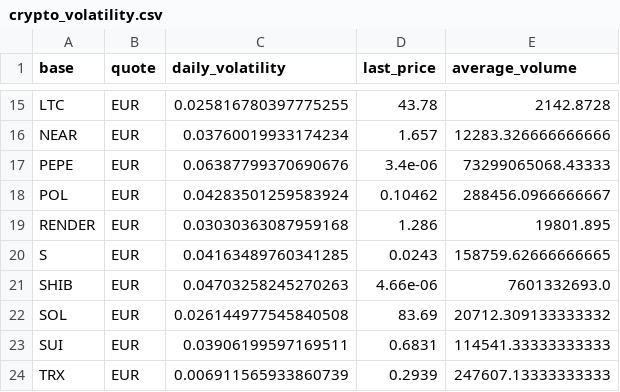
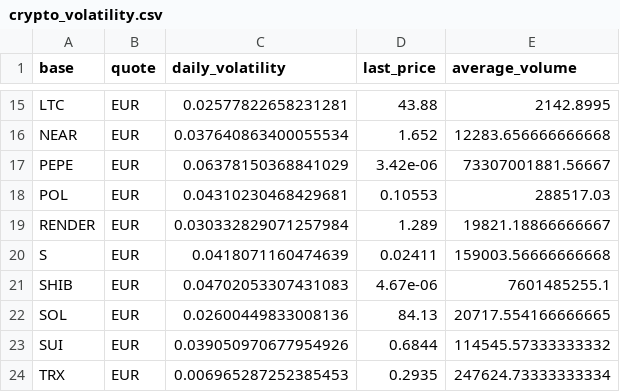
Before and after one commit to williamRX/test-technique-vesper-aerospace, a CSV file: crypto_volatility.csv, drawn as a sheet; only a part is shown, gaps mark what is left out; the diff covers the shown part only; the diff names each change by its address in the sheet, - before the commit and + after, or states it on an @@ line.

```diff
--- a/crypto_volatility.csv
+++ b/crypto_volatility.csv
-C15 (daily_volatility): 0.025816780397775255
+C15 (daily_volatility): 0.02577822658231281
-D15 (last_price): 43.78
+D15 (last_price): 43.88
-E15 (average_volume): 2142.8728
+E15 (average_volume): 2142.8995
-C16 (daily_volatility): 0.03760019933174234
+C16 (daily_volatility): 0.037640863400055534
-D16 (last_price): 1.657
+D16 (last_price): 1.652
-E16 (average_volume): 12283.326666666666
+E16 (average_volume): 12283.656666666668
-C17 (daily_volatility): 0.06387799370690676
+C17 (daily_volatility): 0.06378150368841029
-D17 (last_price): 3.4e-06
+D17 (last_price): 3.42e-06
-E17 (average_volume): 73299065068.43333
+E17 (average_volume): 73307001881.56667
-C18 (daily_volatility): 0.04283501259583924
+C18 (daily_volatility): 0.04310230468429681
-D18 (last_price): 0.10462
+D18 (last_price): 0.10553
-E18 (average_volume): 288456.0966666667
+E18 (average_volume): 288517.03
-C19 (daily_volatility): 0.03030363087959168
+C19 (daily_volatility): 0.030332829071257984
-D19 (last_price): 1.286
+D19 (last_price): 1.289
-E19 (average_volume): 19801.895
+E19 (average_volume): 19821.18866666667
-C20 (daily_volatility): 0.04163489760341285
+C20 (daily_volatility): 0.0418071160474639
-D20 (last_price): 0.0243
+D20 (last_price): 0.02411
-E20 (average_volume): 158759.62666666665
+E20 (average_volume): 159003.56666666668
-C21 (daily_volatility): 0.04703258245270263
+C21 (daily_volatility): 0.04702053307431083
-D21 (last_price): 4.66e-06
+D21 (last_price): 4.67e-06
-E21 (average_volume): 7601332693.0
+E21 (average_volume): 7601485255.1
-C22 (daily_volatility): 0.026144977545840508
+C22 (daily_volatility): 0.02600449833008136
-D22 (last_price): 83.69
+D22 (last_price): 84.13
-E22 (average_volume): 20712.309133333332
+E22 (average_volume): 20717.554166666665
-C23 (daily_volatility): 0.03906199597169511
+C23 (daily_volatility): 0.039050970677954926
-D23 (last_price): 0.6831
+D23 (last_price): 0.6844
-E23 (average_volume): 114541.33333333333
+E23 (average_volume): 114545.57333333332
-C24 (daily_volatility): 0.006911565933860739
+C24 (daily_volatility): 0.006965287252385453
-D24 (last_price): 0.2939
+D24 (last_price): 0.2935
-E24 (average_volume): 247607.13333333333
+E24 (average_volume): 247624.73333333334
```
Also changed, not shown: 42 edited cells elsewhere in this file, 5 other files.
